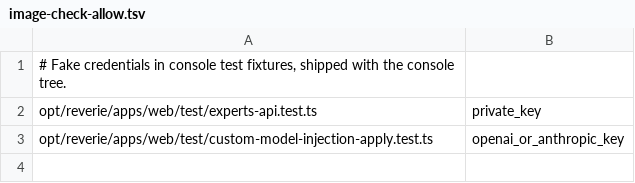
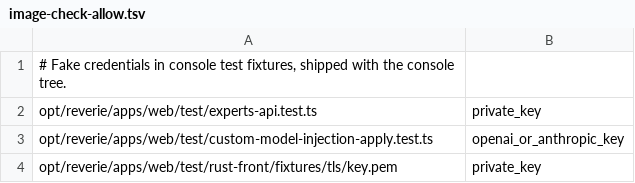
Before and after one commit to CogniPilot/reverie, a TSV file: docker/image-check-allow.tsv, drawn as a sheet.

Commit message:
Pair TLS and SSE slow readers in the rust front fixture
The paired fixture now covers the TLS and slow-reader SSE cases, run
the same way against the direct child and the fronted one.

- The direct child serves the fixture app over Node https when asked,
  with a fixed test certificate for 127.0.0.1 and localhost; the
  fronted child already asks the front for a TLS listener.
- A new /sse route writes bounded events, waiting for drain whenever a
  write reports backpressure, and logs each write and drain.
- response_finish records whether the socket was already destroyed.
  Node completes the cancelled writes of a destroyed socket and still
  emits finish, on TCP and through the front alike, so the truncation
  tests now assert that no finish on a live socket occurs.
- The fixed test key is listed in the image check's allow file, as the
  console's other fake test credentials are.

Signed-off-by: James Goppert <jgoppert@users.noreply.github.com>

```diff
--- a/docker/image-check-allow.tsv
+++ b/docker/image-check-allow.tsv
@@ -3 +3,2 @@ opt/reverie/apps/web/test/experts-api.test.ts	private_key
 opt/reverie/apps/web/test/custom-model-injection-apply.test.ts	openai_or_anthropic_key
+opt/reverie/apps/web/test/rust-front/fixtures/tls/key.pem	private_key
```
Also changed, not shown: 6 other files.
